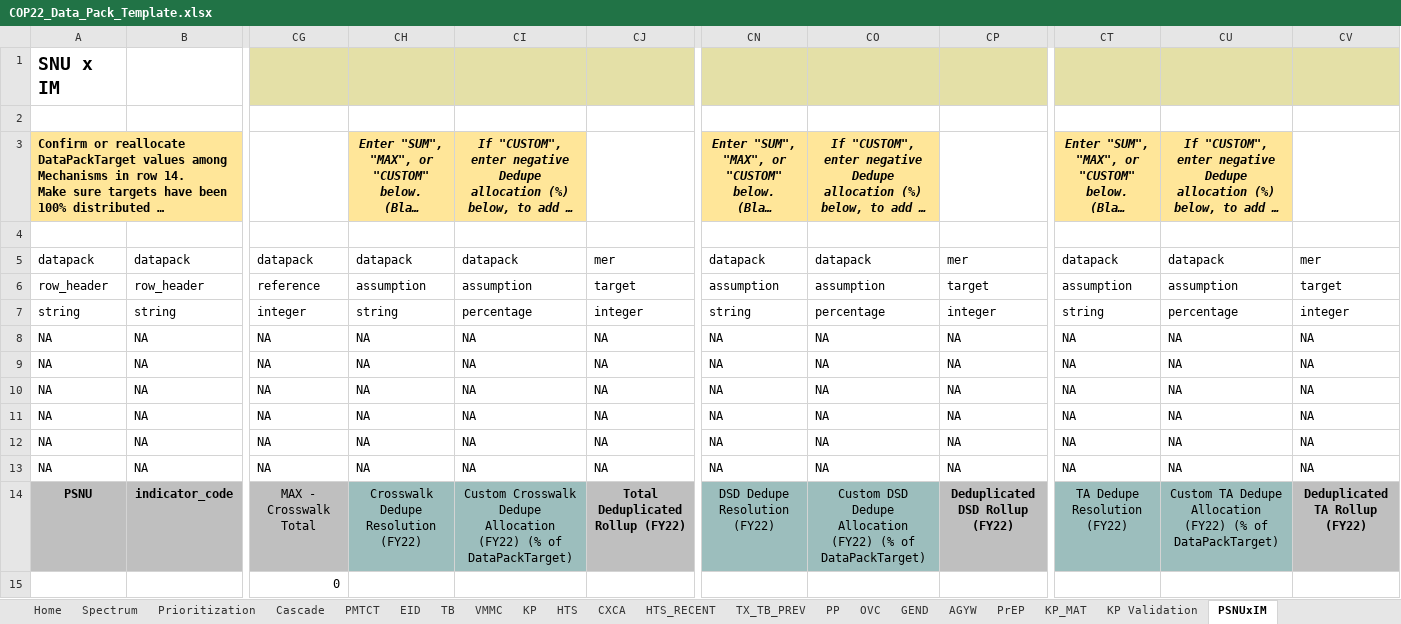
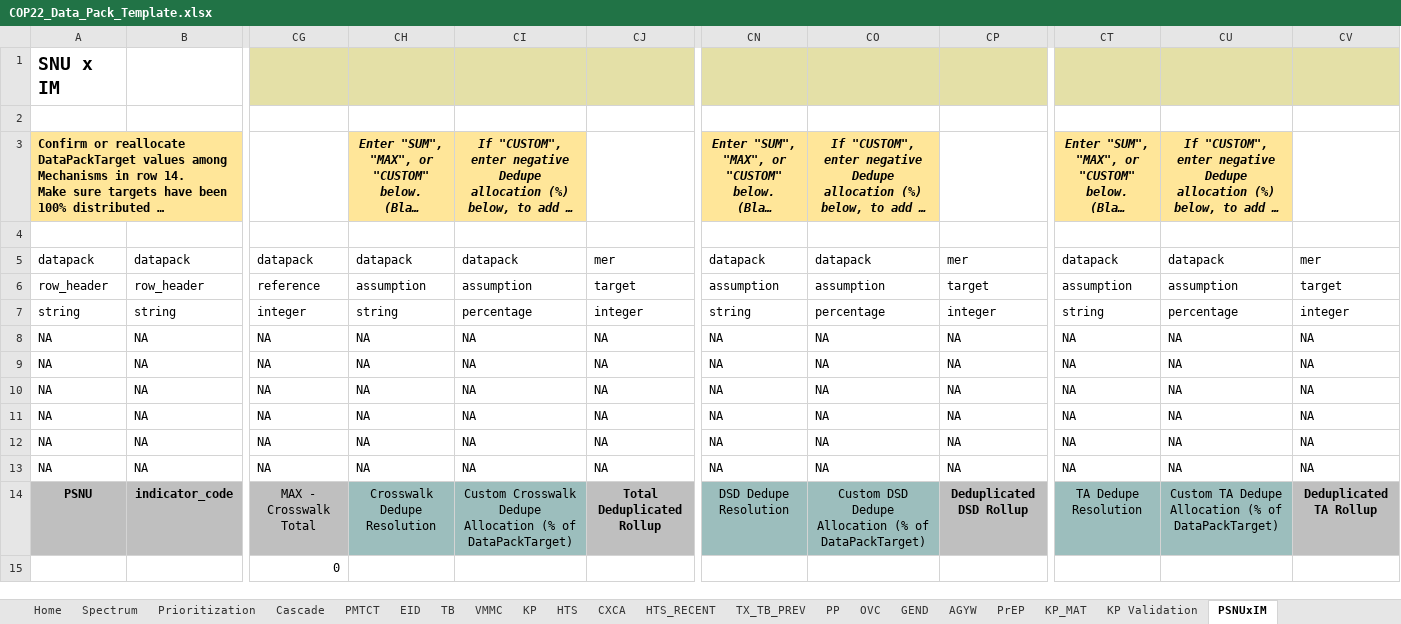
Before and after one commit to pepfar-datim/datapackr, an Excel workbook: inst/extdata/COP22_Data_Pack_Template.xlsx, sheet PSNUxIM, drawn as a sheet; only a part is shown, gaps mark what is left out; long unchanged cells end in …; values as stored, in another font and other column widths than the file's, no borders; conditional formats not drawn; the diff names each change by its address in the sheet, - before the commit and + after, or states it on an @@ line.

Commit message:
Update COP22 DP schema to remove FYs from PSNUxIM tab

```diff
--- a/inst/extdata/COP22_Data_Pack_Template.xlsx (sheet PSNUxIM)
+++ b/inst/extdata/COP22_Data_Pack_Template.xlsx (sheet PSNUxIM)
-CH14: Crosswalk Dedupe Resolution (FY22)
+CH14: Crosswalk Dedupe Resolution
-CI14: …Dedupe Allocation (FY22) (% of…
+CI14: …Dedupe Allocation (% of…
-CJ14: Total Deduplicated Rollup (FY22)
+CJ14: Total Deduplicated Rollup
-CN14: DSD Dedupe Resolution (FY22)
+CN14: DSD Dedupe Resolution
-CO14: …Dedupe Allocation (FY22) (% of…
+CO14: …Dedupe Allocation (% of…
-CP14: Deduplicated DSD Rollup (FY22)
+CP14: Deduplicated DSD Rollup
-CT14: TA Dedupe Resolution (FY22)
+CT14: TA Dedupe Resolution
-CU14: …Dedupe Allocation (FY22) (% of…
+CU14: …Dedupe Allocation (% of…
-CV14: Deduplicated TA Rollup (FY22)
+CV14: Deduplicated TA Rollup
```
Also changed, not shown: 2 other files.
